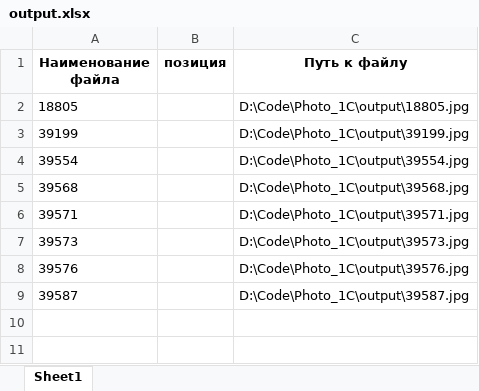
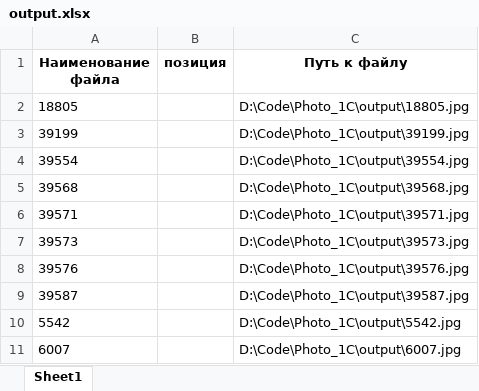
Before and after one commit to webdev1881/Photo_1-, an Excel workbook: output/output.xlsx, sheet Sheet1, drawn as a sheet; values as stored, in another font and other column widths than the file's, no borders; the diff names each change by its address in the sheet, - before the commit and + after, or states it on an @@ line.

```diff
--- a/output/output.xlsx (sheet Sheet1)
+++ b/output/output.xlsx (sheet Sheet1)
+row 10: 5542 |  | D:\Code\Photo_1С\output\5542.jpg
+row 11: 6007 |  | D:\Code\Photo_1С\output\6007.jpg
```
Also changed, not shown: 56 other files.
